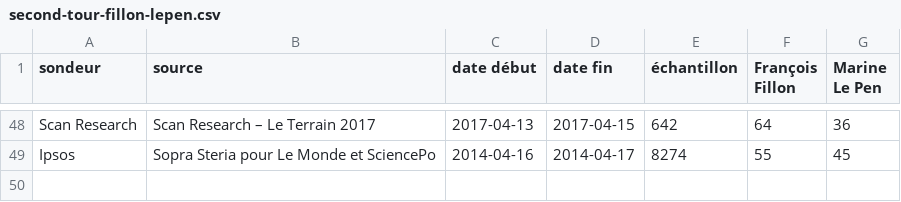
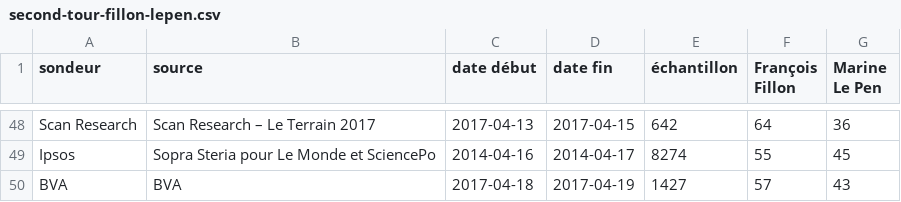
Before and after one commit to depuis1958/sondages, a CSV file: presidentielle/2017/second-tour-fillon-lepen.csv, drawn as a sheet; only a part is shown, gaps mark what is left out.

```diff
--- a/presidentielle/2017/second-tour-fillon-lepen.csv
+++ b/presidentielle/2017/second-tour-fillon-lepen.csv
@@ -49 +49,2 @@ Scan Research,Scan Research – Le Terrain  2017,2017-04-13,2017-04-15,642,64,36
 Ipsos,Sopra Steria pour Le Monde et SciencePo,2014-04-16,2014-04-17,8274,55,45
+BVA,BVA,2017-04-18,2017-04-19,1427,57,43
```
Also changed, not shown: presidentielle/2017/premier-tour-officiel.csv, presidentielle/2017/second-tour-fillon-macron.csv, 4 other files.
